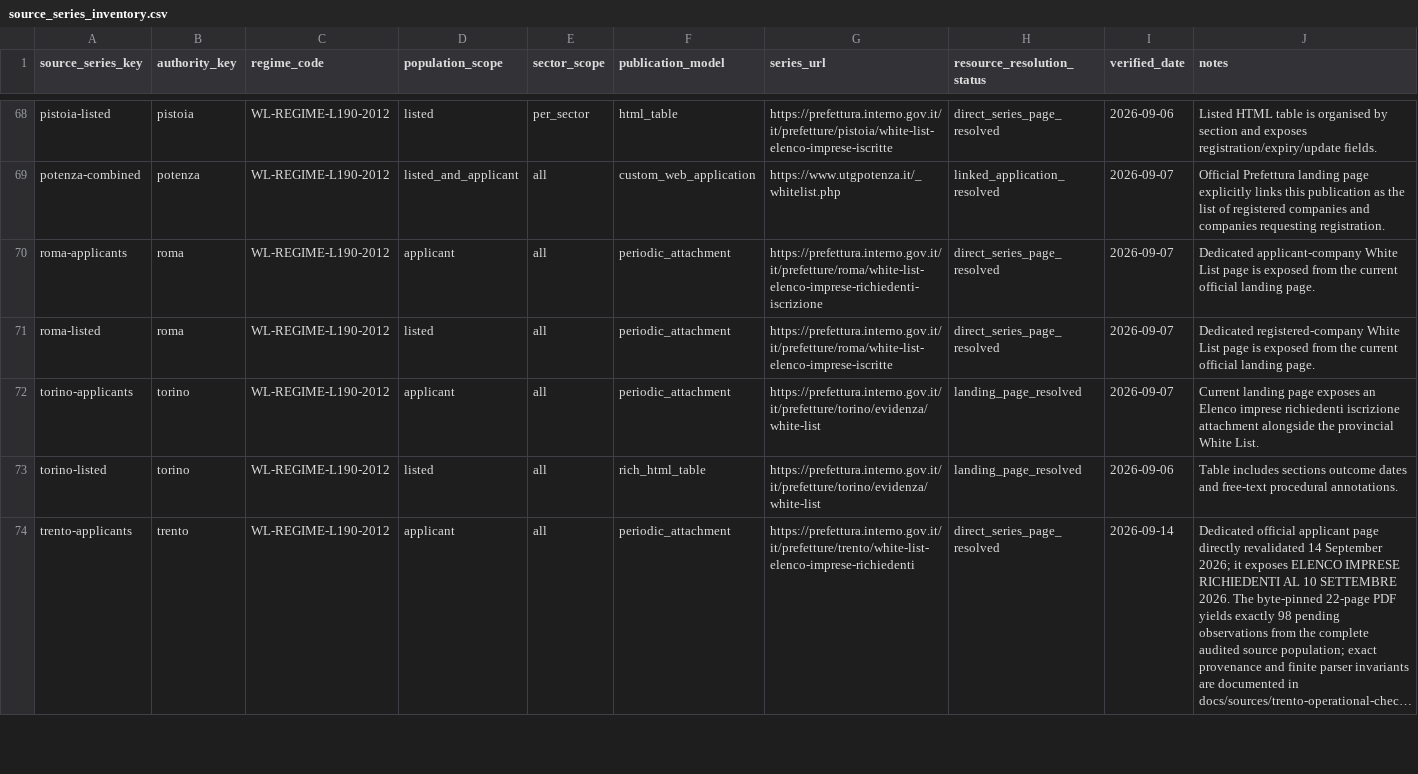
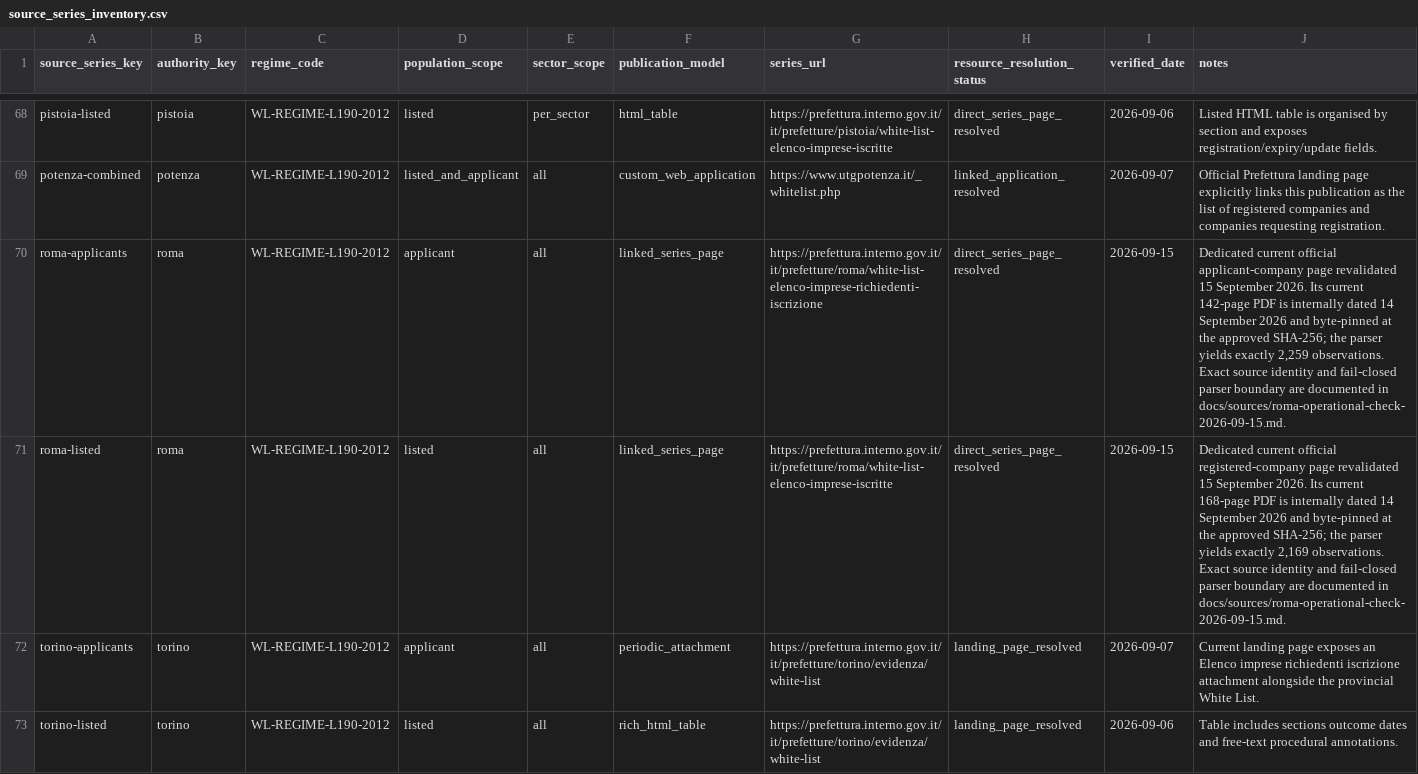
Before and after one commit to colazeta/italian-anti-mafia-whitelist, a CSV file: data/source_registry/source_series_inventory.csv, drawn as a sheet; only a part is shown, gaps mark what is left out; the shorter side is filled out with more unchanged rows; long unchanged cells end in ….

```diff
--- a/data/source_registry/source_series_inventory.csv
+++ b/data/source_registry/source_series_inventory.csv
@@ -69,4 +69,4 @@ pistoia-listed,pistoia,WL-REGIME-L190-2012,listed,per_sector,html_table,https://
 potenza-combined,potenza,WL-REGIME-L190-2012,listed_and_applicant,all,custom_web_application,https://www.utgpotenza.it/_whitelist.php,linked_application_resolved,2026-09-07,Official Prefettura landing page explicitly links this publication as the list of registered companies and companies requesting registration.
-roma-applicants,roma,WL-REGIME-L190-2012,applicant,all,periodic_attachment,https://prefettura.interno.gov.it/it/prefetture/roma/white-list-elenco-imprese-richiedenti-iscrizione,direct_series_page_resolved,2026-09-07,Dedicated applicant-company White List page is exposed from the current official landing page.
-roma-listed,roma,WL-REGIME-L190-2012,listed,all,periodic_attachment,https://prefettura.interno.gov.it/it/prefetture/roma/white-list-elenco-imprese-iscritte,direct_series_page_resolved,2026-09-07,Dedicated registered-company White List page is exposed from the current official landing page.
+roma-applicants,roma,WL-REGIME-L190-2012,applicant,all,linked_series_page,https://prefettura.interno.gov.it/it/prefetture/roma/white-list-elenco-imprese-richiedenti-iscrizione,direct_series_page_resolved,2026-09-15,"Dedicated current official applicant-company page revalidated 15 September 2026. Its current 142-page PDF is internally dated 14 September 2026 and byte-pinned at the approved SHA-256; the parser yields exactly 2,259 observations. Exact source identity and fail-closed parser boundary are documented in docs/sources/roma-operational-check-2026-09-15.md."
+roma-listed,roma,WL-REGIME-L190-2012,listed,all,linked_series_page,https://prefettura.interno.gov.it/it/prefetture/roma/white-list-elenco-imprese-iscritte,direct_series_page_resolved,2026-09-15,"Dedicated current official registered-company page revalidated 15 September 2026. Its current 168-page PDF is internally dated 14 September 2026 and byte-pinned at the approved SHA-256; the parser yields exactly 2,169 observations. Exact source identity and fail-closed parser boundary are documented in docs/sources/roma-operational-check-2026-09-15.md."
 torino-applicants,torino,WL-REGIME-L190-2012,applicant,all,periodic_attachment,https://prefettura.interno.gov.it/it/prefetture/torino/evidenza/white-list,landing_page_resolved,2026-09-07,Current landing page exposes an Elenco imprese richiedenti iscrizione attachment alongside the provincial White List.
```
Also changed, not shown: data/source_registry/verified_primary_pages.csv, 4 other files.
